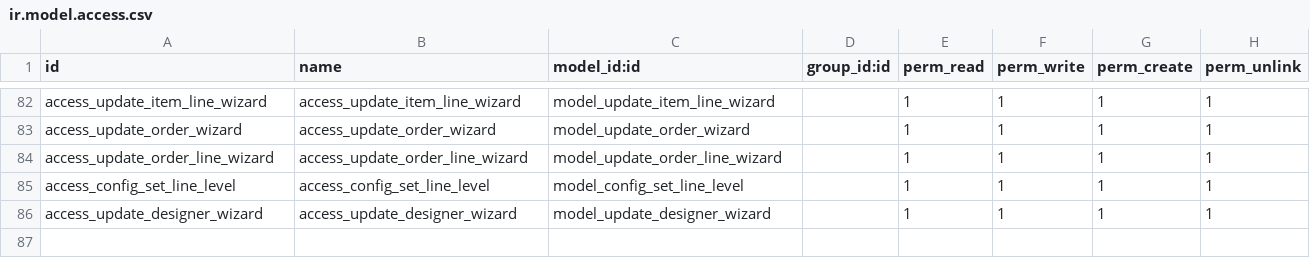
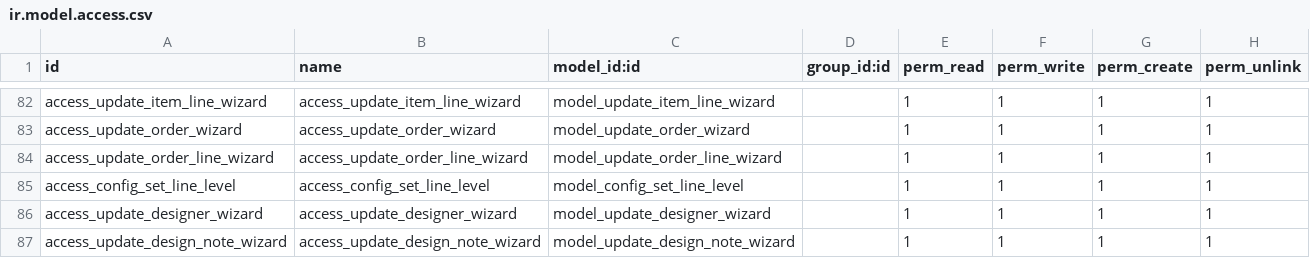
Before and after one commit to HieuPham1504/crosify_erp, a CSV file: crosify_main/crosify_order/security/ir.model.access.csv, drawn as a sheet; only a part is shown, gaps mark what is left out; the diff names each change by its address in the sheet, - before the commit and + after, or states it on an @@ line.

Commit message:
[FEAT] add view awatting design

```diff
--- a/crosify_main/crosify_order/security/ir.model.access.csv
+++ b/crosify_main/crosify_order/security/ir.model.access.csv
+row 87: access_update_design_note_wizard | access_update_design_note_wizard | model_update_design_note_wizard |  | 1 | 1 | 1 | 1
```
Also changed, not shown: 9 other files.
